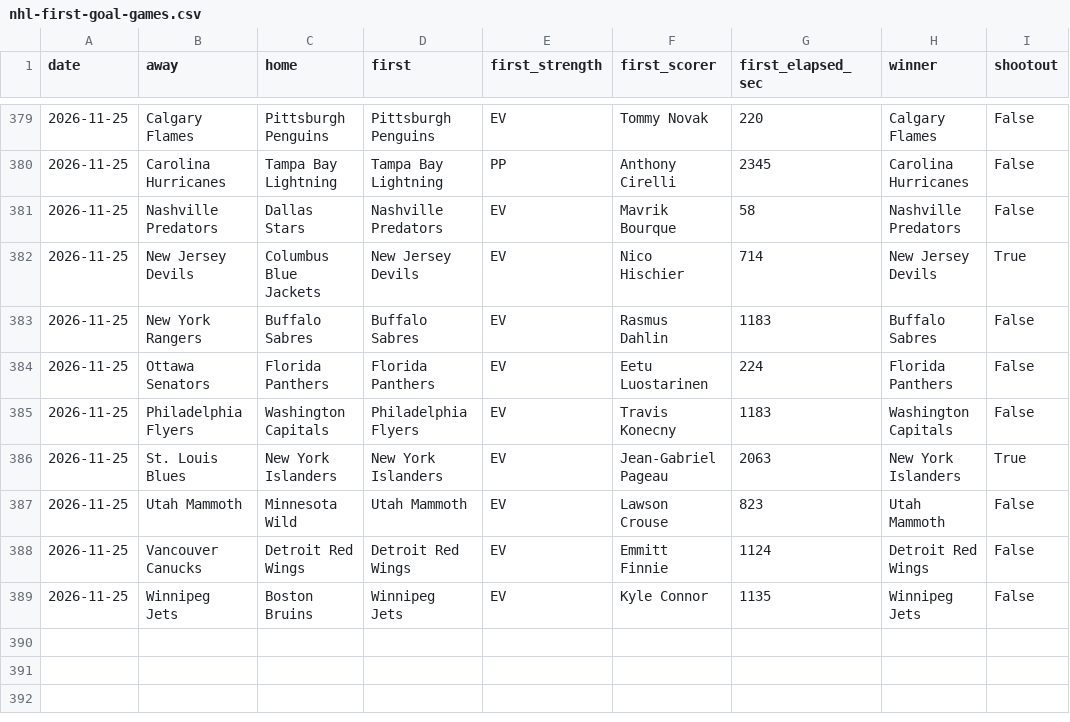
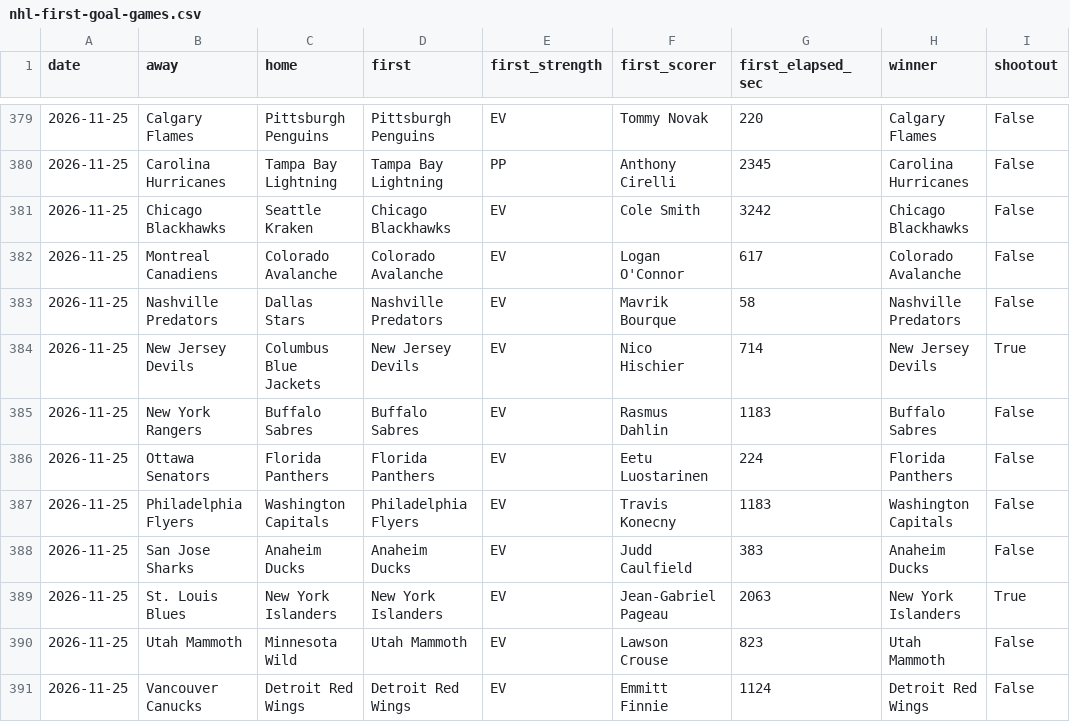
Before and after one commit to michaellvenuti-ops/mv_magic, a CSV file: pc-data/nhl-first-goal-games.csv, drawn as a sheet; only a part is shown, gaps mark what is left out; the shorter side is filled out with more unchanged rows; the diff names each change by its address in the sheet, - before the commit and + after, or states it on an @@ line.

Commit message:
pc-scans sync: pc-data/nhl-first-goal-games.csv

```diff
--- a/pc-data/nhl-first-goal-games.csv
+++ b/pc-data/nhl-first-goal-games.csv
+row 381: 2026-11-25 | Chicago Blackhawks | Seattle Kraken | Chicago Blackhawks | EV | Cole Smith | 3242 | Chicago Blackhawks | False
+row 382: 2026-11-25 | Montreal Canadiens | Colorado Avalanche | Colorado Avalanche | EV | Logan O'Connor | 617 | Colorado Avalanche | False
+row 388: 2026-11-25 | San Jose Sharks | Anaheim Ducks | Anaheim Ducks | EV | Judd Caulfield | 383 | Anaheim Ducks | False
```
